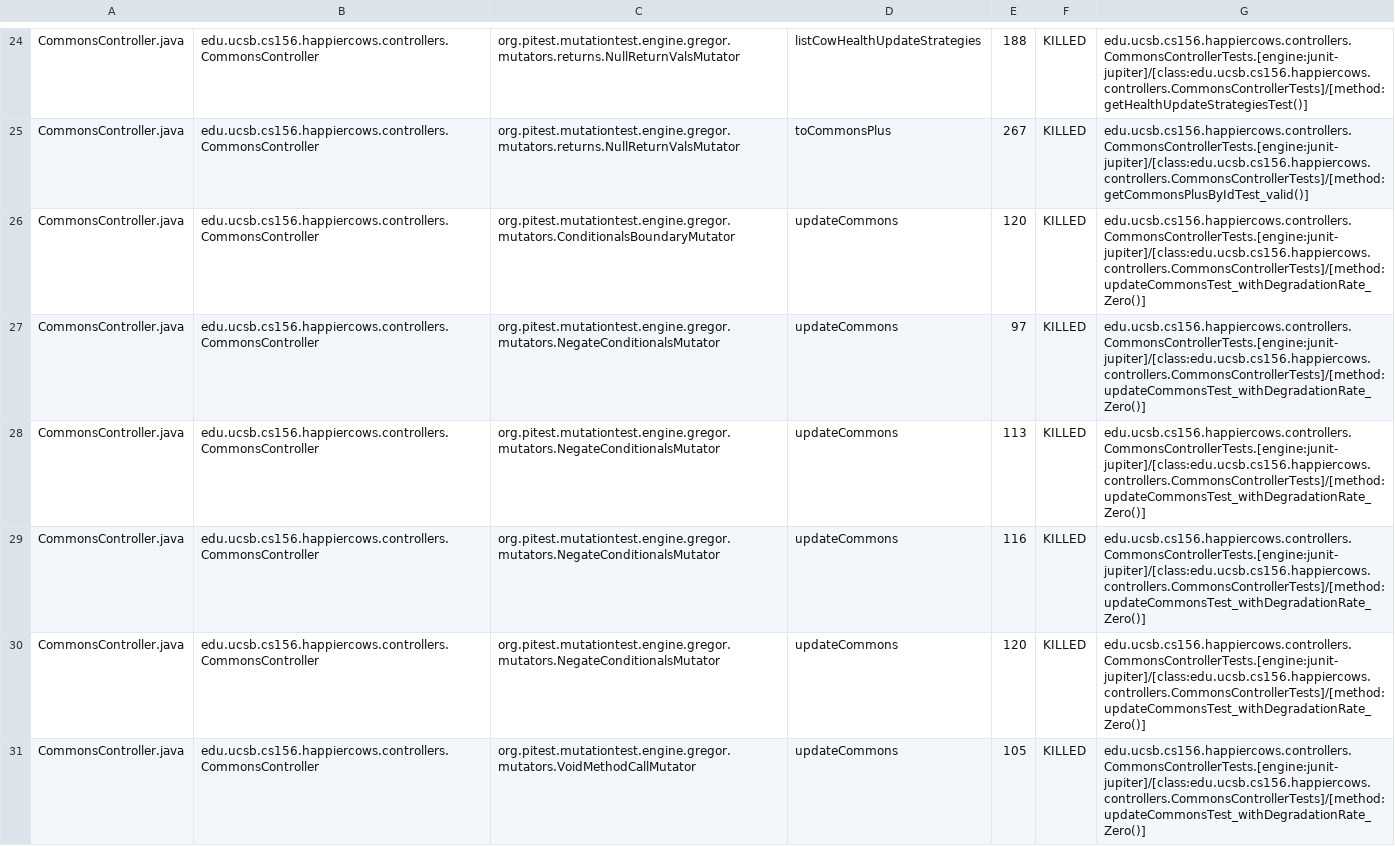
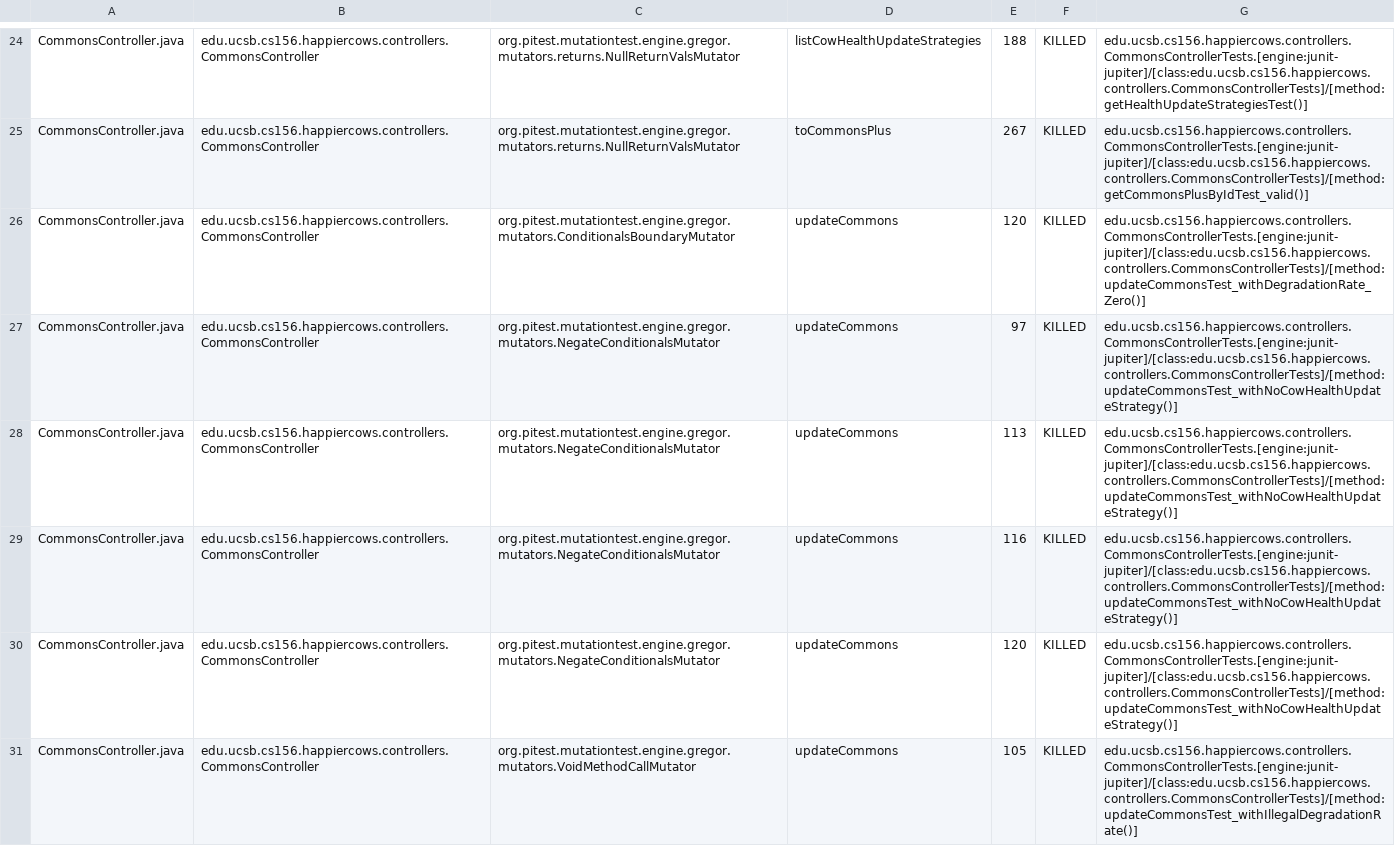
Before and after one commit to ucsb-cs156-m23/proj-happycows-m23-10am-3, a CSV file: prs/38/pitest/mutations.csv, drawn as a sheet; only a part is shown, gaps mark what is left out; the diff covers the shown part only.

Commit message:
Deploying to gh-pages from @ ucsb-cs156-m23/proj-happycows-m23-10am-3@f133f4f32da0f97c9392d42f22947e2da03fe89b 🚀

```diff
--- a/prs/38/pitest/mutations.csv
+++ b/prs/38/pitest/mutations.csv
@@ -26,6 +26,6 @@ CommonsController.java,edu.ucsb.cs156.happiercows.controllers.CommonsController,
 CommonsController.java,edu.ucsb.cs156.happiercows.controllers.CommonsController,org.pitest.mutationtest.engine.gregor.mutators.ConditionalsBoundaryMutator,updateCommons,120,KILLED,edu.ucsb.cs156.happiercows.controllers.CommonsControllerTests.[engine:junit-jupiter]/[class:edu.ucsb.cs156.happiercows.controllers.CommonsControllerTests]/[method:updateCommonsTest_withDegradationRate_Zero()]
-CommonsController.java,edu.ucsb.cs156.happiercows.controllers.CommonsController,org.pitest.mutationtest.engine.gregor.mutators.NegateConditionalsMutator,updateCommons,97,KILLED,edu.ucsb.cs156.happiercows.controllers.CommonsControllerTests.[engine:junit-jupiter]/[class:edu.ucsb.cs156.happiercows.controllers.CommonsControllerTests]/[method:updateCommonsTest_withDegradationRate_Zero()]
-CommonsController.java,edu.ucsb.cs156.happiercows.controllers.CommonsController,org.pitest.mutationtest.engine.gregor.mutators.NegateConditionalsMutator,updateCommons,113,KILLED,edu.ucsb.cs156.happiercows.controllers.CommonsControllerTests.[engine:junit-jupiter]/[class:edu.ucsb.cs156.happiercows.controllers.CommonsControllerTests]/[method:updateCommonsTest_withDegradationRate_Zero()]
-CommonsController.java,edu.ucsb.cs156.happiercows.controllers.CommonsController,org.pitest.mutationtest.engine.gregor.mutators.NegateConditionalsMutator,updateCommons,116,KILLED,edu.ucsb.cs156.happiercows.controllers.CommonsControllerTests.[engine:junit-jupiter]/[class:edu.ucsb.cs156.happiercows.controllers.CommonsControllerTests]/[method:updateCommonsTest_withDegradationRate_Zero()]
-CommonsController.java,edu.ucsb.cs156.happiercows.controllers.CommonsController,org.pitest.mutationtest.engine.gregor.mutators.NegateConditionalsMutator,updateCommons,120,KILLED,edu.ucsb.cs156.happiercows.controllers.CommonsControllerTests.[engine:junit-jupiter]/[class:edu.ucsb.cs156.happiercows.controllers.CommonsControllerTests]/[method:updateCommonsTest_withDegradationRate_Zero()]
-CommonsController.java,edu.ucsb.cs156.happiercows.controllers.CommonsController,org.pitest.mutationtest.engine.gregor.mutators.VoidMethodCallMutator,updateCommons,105,KILLED,edu.ucsb.cs156.happiercows.controllers.CommonsControllerTests.[engine:junit-jupiter]/[class:edu.ucsb.cs156.happiercows.controllers.CommonsControllerTests]/[method:updateCommonsTest_withDegradationRate_Zero()]
+CommonsController.java,edu.ucsb.cs156.happiercows.controllers.CommonsController,org.pitest.mutationtest.engine.gregor.mutators.NegateConditionalsMutator,updateCommons,97,KILLED,edu.ucsb.cs156.happiercows.controllers.CommonsControllerTests.[engine:junit-jupiter]/[class:edu.ucsb.cs156.happiercows.controllers.CommonsControllerTests]/[method:updateCommonsTest_withNoCowHealthUpdateStrategy()]
+CommonsController.java,edu.ucsb.cs156.happiercows.controllers.CommonsController,org.pitest.mutationtest.engine.gregor.mutators.NegateConditionalsMutator,updateCommons,113,KILLED,edu.ucsb.cs156.happiercows.controllers.CommonsControllerTests.[engine:junit-jupiter]/[class:edu.ucsb.cs156.happiercows.controllers.CommonsControllerTests]/[method:updateCommonsTest_withNoCowHealthUpdateStrategy()]
+CommonsController.java,edu.ucsb.cs156.happiercows.controllers.CommonsController,org.pitest.mutationtest.engine.gregor.mutators.NegateConditionalsMutator,updateCommons,116,KILLED,edu.ucsb.cs156.happiercows.controllers.CommonsControllerTests.[engine:junit-jupiter]/[class:edu.ucsb.cs156.happiercows.controllers.CommonsControllerTests]/[method:updateCommonsTest_withNoCowHealthUpdateStrategy()]
+CommonsController.java,edu.ucsb.cs156.happiercows.controllers.CommonsController,org.pitest.mutationtest.engine.gregor.mutators.NegateConditionalsMutator,updateCommons,120,KILLED,edu.ucsb.cs156.happiercows.controllers.CommonsControllerTests.[engine:junit-jupiter]/[class:edu.ucsb.cs156.happiercows.controllers.CommonsControllerTests]/[method:updateCommonsTest_withNoCowHealthUpdateStrategy()]
+CommonsController.java,edu.ucsb.cs156.happiercows.controllers.CommonsController,org.pitest.mutationtest.engine.gregor.mutators.VoidMethodCallMutator,updateCommons,105,KILLED,edu.ucsb.cs156.happiercows.controllers.CommonsControllerTests.[engine:junit-jupiter]/[class:edu.ucsb.cs156.happiercows.controllers.CommonsControllerTests]/[method:updateCommonsTest_withIllegalDegradationRate()]
```
Also changed, not shown: 6 added rows and 47 edited cells elsewhere in this file, 39 other files.
